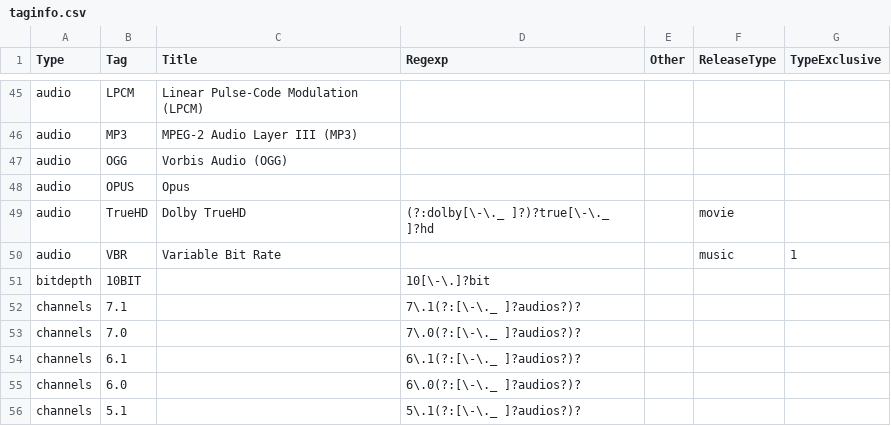
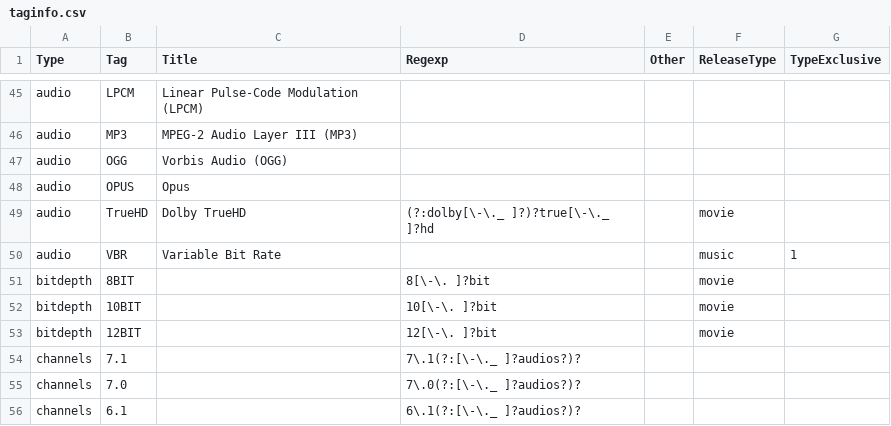
Before and after one commit to autobrr/rls, a CSV file: taginfo/taginfo.csv, drawn as a sheet; only a part is shown, gaps mark what is left out; the shorter side is filled out with more unchanged rows.

Commit message:
feat(bitdepth): parse 8bit and 12bit

```diff
--- a/taginfo/taginfo.csv
+++ b/taginfo/taginfo.csv
@@ -50,3 +50,5 @@ audio,TrueHD,Dolby TrueHD,(?:dolby[\-\._ ]?)?true[\-\._ ]?hd,,movie,
 audio,VBR,Variable Bit Rate,,,music,1
-bitdepth,10BIT,,10[\-\.]?bit,,,
+bitdepth,8BIT,,8[\-\. ]?bit,,movie,
+bitdepth,10BIT,,10[\-\. ]?bit,,movie,
+bitdepth,12BIT,,12[\-\. ]?bit,,movie,
 channels,7.1,,7\.1(?:[\-\._ ]?audios?)?,,,
```
Also changed, not shown: 1 other file.
